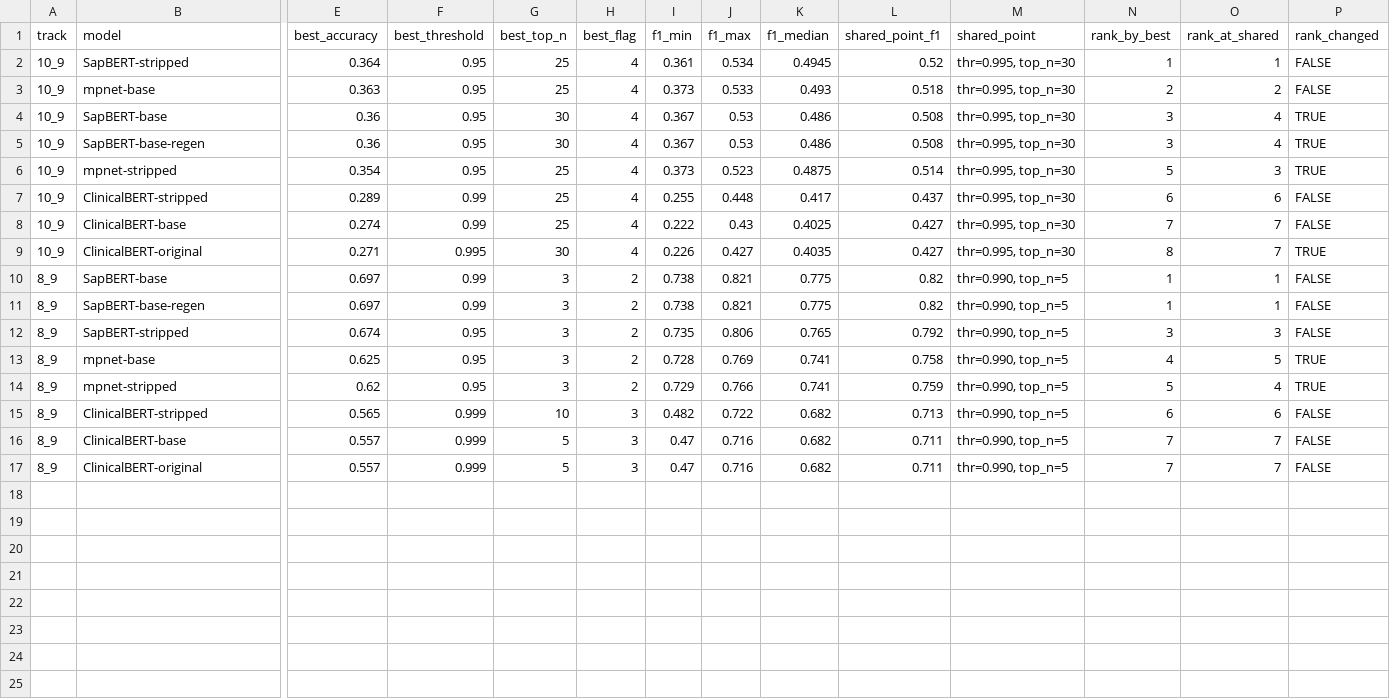
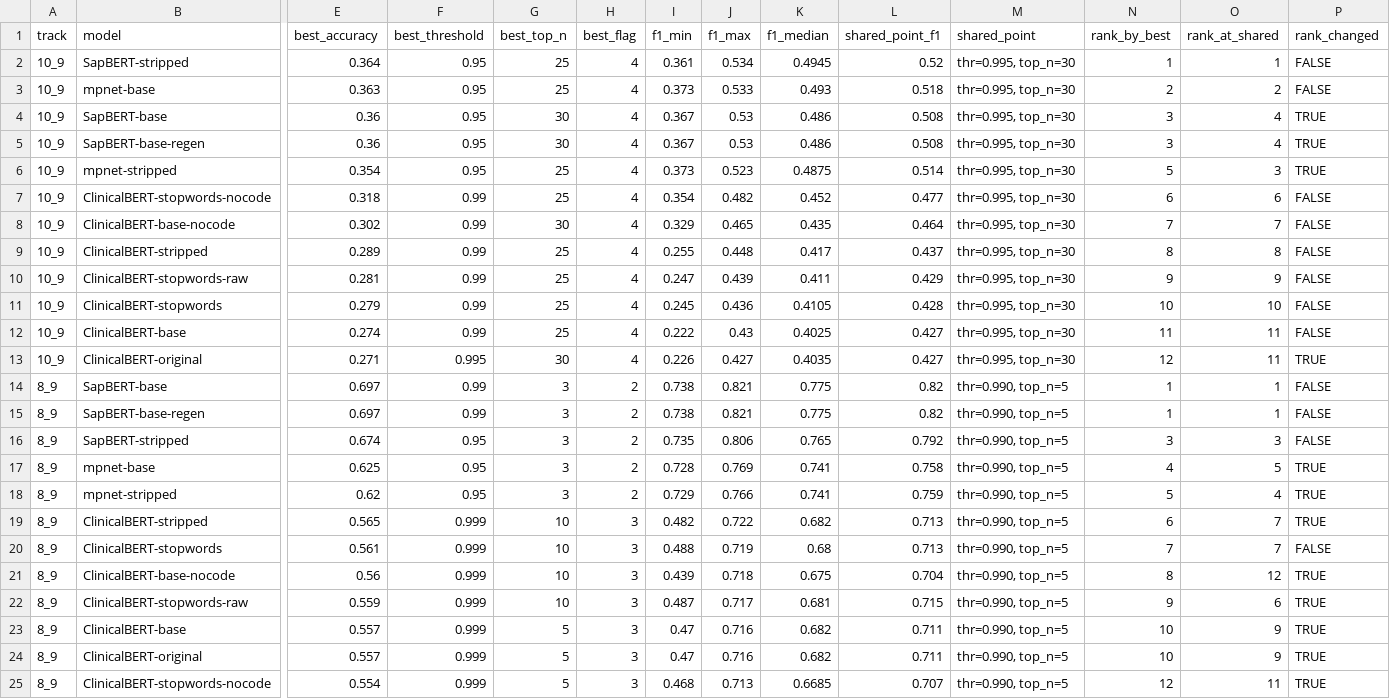
Before and after one commit to huznot/SAPBert, a CSV file: results/full_grid_sensitivity.csv, drawn as a sheet; only a part is shown, gaps mark what is left out; addresses are those after the commit; rows hold the shown columns only; the diff names each change by its address in the sheet, - before the commit and + after, or states it on an @@ line.

Commit message:
run clinicalbert stopword and no-code grid, write up results

```diff
--- a/results/full_grid_sensitivity.csv
+++ b/results/full_grid_sensitivity.csv
+row 7: 10_9 | ClinicalBERT-stopwords-nocode | 0.318 | 0.99 | 25 | 4 | 0.354 | 0.482 | 0.452 | 0.477 | thr=0.995, top_n=30 | 6 | 6 | FALSE
+row 8: 10_9 | ClinicalBERT-base-nocode | 0.302 | 0.99 | 30 | 4 | 0.329 | 0.465 | 0.435 | 0.464 | thr=0.995, top_n=30 | 7 | 7 | FALSE
-N9 (rank_by_best): 6
+N9 (rank_by_best): 8
-O9 (rank_at_shared): 6
+O9 (rank_at_shared): 8
+row 10: 10_9 | ClinicalBERT-stopwords-raw | 0.281 | 0.99 | 25 | 4 | 0.247 | 0.439 | 0.411 | 0.429 | thr=0.995, top_n=30 | 9 | 9 | FALSE
+row 11: 10_9 | ClinicalBERT-stopwords | 0.279 | 0.99 | 25 | 4 | 0.245 | 0.436 | 0.4105 | 0.428 | thr=0.995, top_n=30 | 10 | 10 | FALSE
-N12 (rank_by_best): 7
+N12 (rank_by_best): 11
-O12:O13 (rank_at_shared): 7
+O12:O13 (rank_at_shared): 11
-N13 (rank_by_best): 8
+N13 (rank_by_best): 12
-O19 (rank_at_shared): 6
+O19 (rank_at_shared): 7
-P19 (rank_changed): FALSE
+P19 (rank_changed): TRUE
+row 20: 8_9 | ClinicalBERT-stopwords | 0.561 | 0.999 | 10 | 3 | 0.488 | 0.719 | 0.68 | 0.713 | thr=0.990, top_n=5 | 7 | 7 | FALSE
+row 21: 8_9 | ClinicalBERT-base-nocode | 0.56 | 0.999 | 10 | 3 | 0.439 | 0.718 | 0.675 | 0.704 | thr=0.990, top_n=5 | 8 | 12 | TRUE
+row 22: 8_9 | ClinicalBERT-stopwords-raw | 0.559 | 0.999 | 10 | 3 | 0.487 | 0.717 | 0.681 | 0.715 | thr=0.990, top_n=5 | 9 | 6 | TRUE
-N23:N24 (rank_by_best): 7
+N23:N24 (rank_by_best): 10
-O23:O24 (rank_at_shared): 7
+O23:O24 (rank_at_shared): 9
-P23:P24 (rank_changed): FALSE
+P23:P24 (rank_changed): TRUE
+row 25: 8_9 | ClinicalBERT-stopwords-nocode | 0.554 | 0.999 | 5 | 3 | 0.468 | 0.713 | 0.6685 | 0.707 | thr=0.990, top_n=5 | 12 | 11 | TRUE
```
Also changed, not shown: results/full_grid_best.csv, results/full_grid_family.csv, 15 other files.
